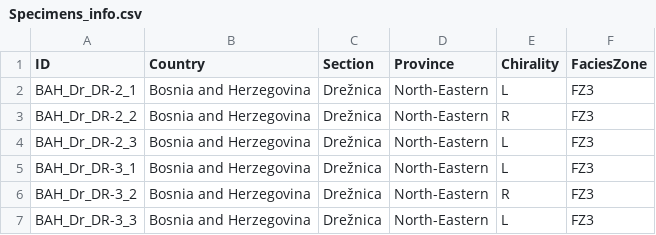
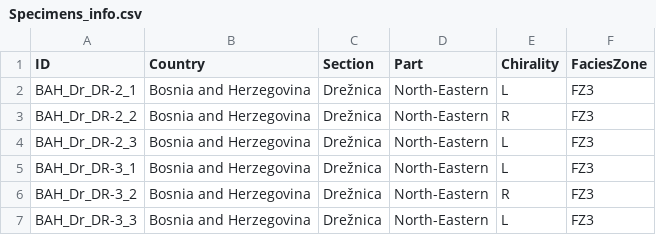
Before and after one commit to EmiliaJarochowska/P.murcianus_geometric_morphometrics, a CSV file: data/Specimens_info.csv, drawn as a sheet; only a part is shown.

```diff
--- a/data/Specimens_info.csv
+++ b/data/Specimens_info.csv
@@ -1,2 +1,2 @@
-ID,Country,Section,Province,Chirality,FaciesZone
+ID,Country,Section,Part,Chirality,FaciesZone
 BAH_Dr_DR-2_1,Bosnia and Herzegovina,Drežnica,North-Eastern ,L,FZ3
```
Also changed, not shown: 1 other file.
